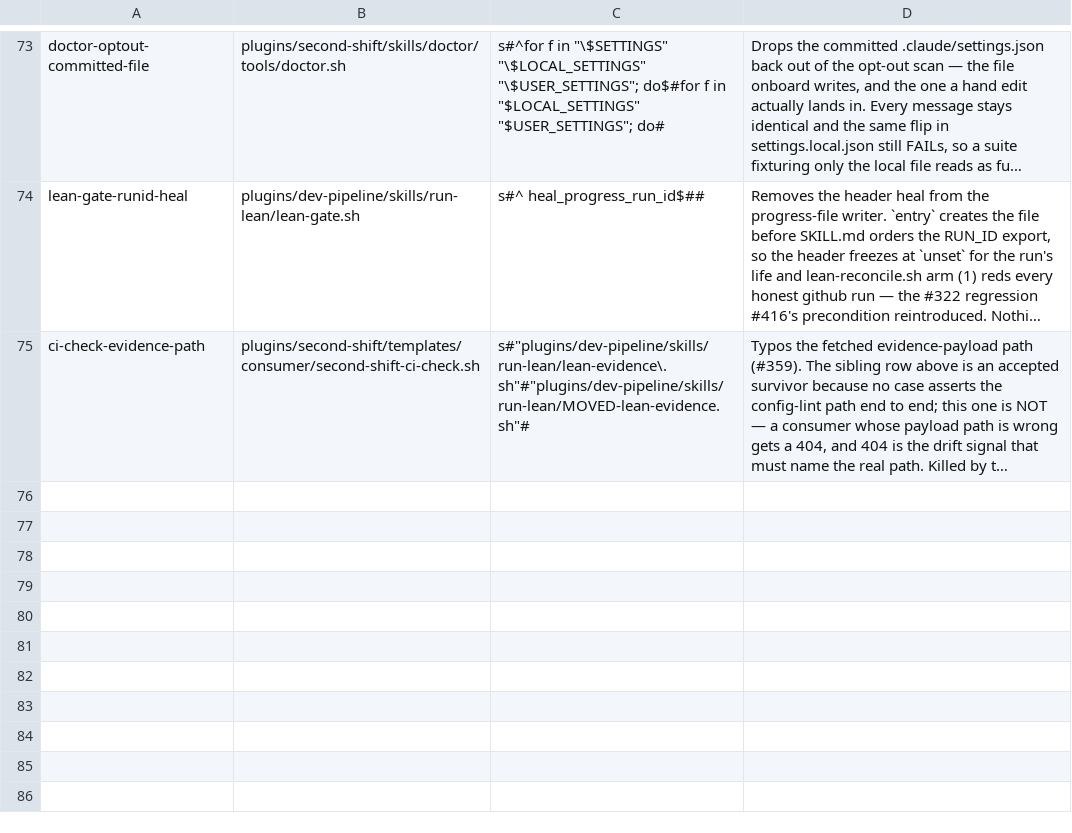
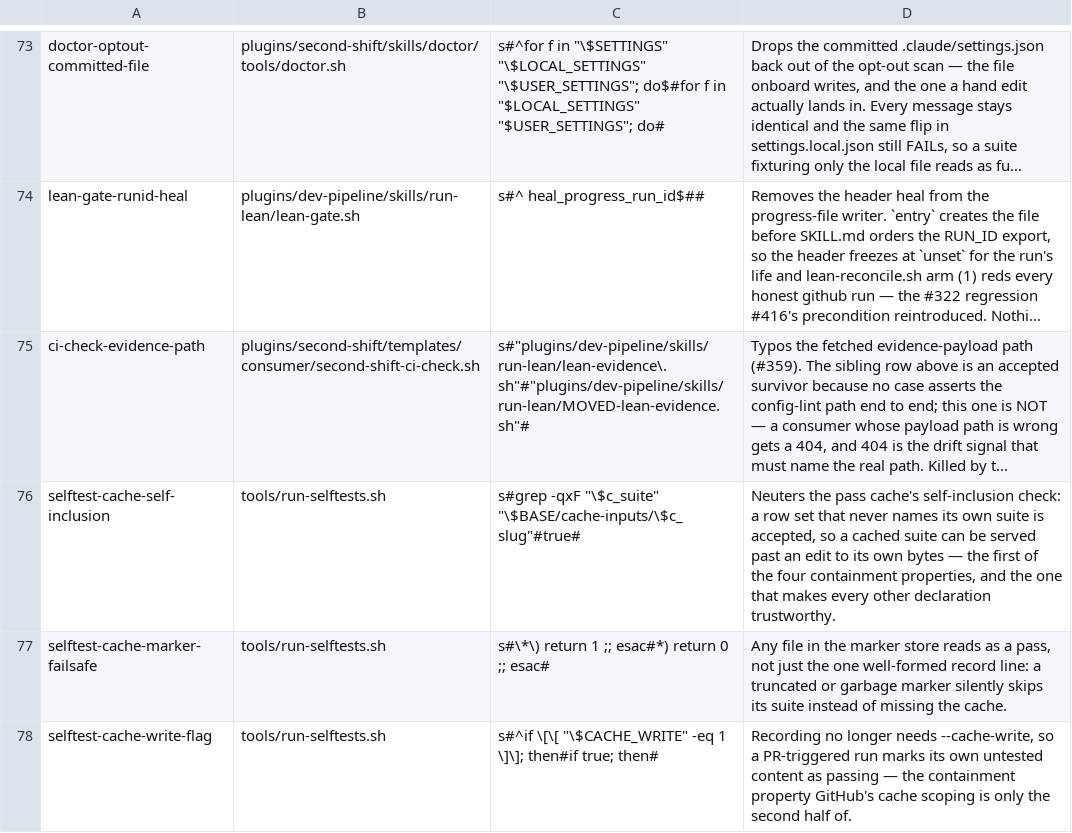
Before and after one commit to manoldonev/second-shift, a TSV file: tools/mutation-catalog.tsv, drawn as a sheet; only a part is shown, gaps mark what is left out; long unchanged cells end in …; the diff names each change by its address in the sheet, - before the commit and + after, or states it on an @@ line.

```diff
--- a/tools/mutation-catalog.tsv
+++ b/tools/mutation-catalog.tsv
+row 76: selftest-cache-self-inclusion | tools/run-selftests.sh | s#grep -qxF "\$c_suite" "\$BASE/cache-inputs/\$c_slug"#true# | Neuters the pass cache's self-inclusion check: a row set that never names its own suite is accepted, so a cached suite can be served past an edit to its own bytes — the first of the four containment properties, and the one that makes every other declaration trustworthy.
+row 77: selftest-cache-marker-failsafe | tools/run-selftests.sh | s#\*\) return 1 ;; esac#*) return 0 ;; esac# | Any file in the marker store reads as a pass, not just the one well-formed record line: a truncated or garbage marker silently skips its suite instead of missing the cache.
+row 78: selftest-cache-write-flag | tools/run-selftests.sh | s#^if \[\[ "\$CACHE_WRITE" -eq 1 \]\]; then#if true; then# | Recording no longer needs --cache-write, so a PR-triggered run marks its own untested content as passing — the containment property GitHub's cache scoping is only the second half of.
```
Also changed, not shown: tools/mutation-baseline.tsv, 1 other file.
